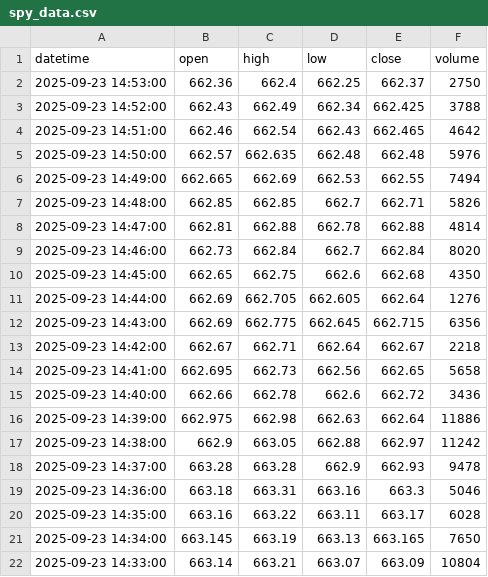
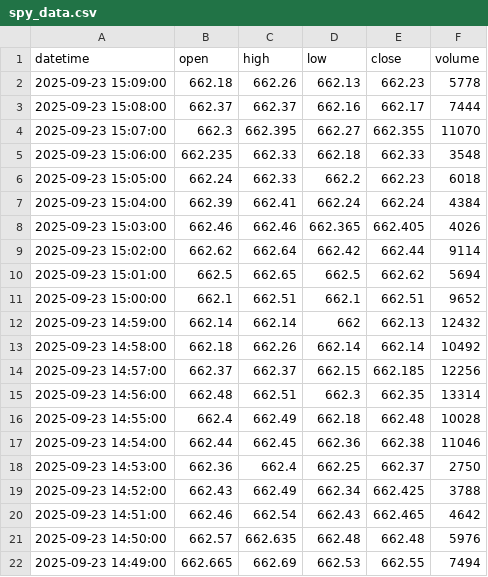
Before and after one commit to bowlish/trading_bot_study, a CSV file: data/spy_data.csv, drawn as a sheet; only a part is shown; the shorter side is filled out with more unchanged rows; the diff covers the shown part only; the diff names each change by its address in the sheet, - before the commit and + after, or states it on an @@ line.

Commit message:
Update ETF data [auto]

```diff
--- a/data/spy_data.csv
+++ b/data/spy_data.csv
+row 2: 2025-09-23 15:09:00 | 662.18 | 662.26 | 662.13 | 662.23 | 5778
+row 3: 2025-09-23 15:08:00 | 662.37 | 662.37 | 662.16 | 662.17 | 7444
+row 4: 2025-09-23 15:07:00 | 662.3 | 662.395 | 662.27 | 662.355 | 11070
+row 5: 2025-09-23 15:06:00 | 662.235 | 662.33 | 662.18 | 662.33 | 3548
+row 6: 2025-09-23 15:05:00 | 662.24 | 662.33 | 662.2 | 662.23 | 6018
+row 7: 2025-09-23 15:04:00 | 662.39 | 662.41 | 662.24 | 662.24 | 4384
+row 8: 2025-09-23 15:03:00 | 662.46 | 662.46 | 662.365 | 662.405 | 4026
+row 9: 2025-09-23 15:02:00 | 662.62 | 662.64 | 662.42 | 662.44 | 9114
+row 10: 2025-09-23 15:01:00 | 662.5 | 662.65 | 662.5 | 662.62 | 5694
+row 11: 2025-09-23 15:00:00 | 662.1 | 662.51 | 662.1 | 662.51 | 9652
+row 12: 2025-09-23 14:59:00 | 662.14 | 662.14 | 662 | 662.13 | 12432
+row 13: 2025-09-23 14:58:00 | 662.18 | 662.26 | 662.14 | 662.14 | 10492
+row 14: 2025-09-23 14:57:00 | 662.37 | 662.37 | 662.15 | 662.185 | 12256
+row 15: 2025-09-23 14:56:00 | 662.48 | 662.51 | 662.3 | 662.35 | 13314
+row 16: 2025-09-23 14:55:00 | 662.4 | 662.49 | 662.18 | 662.48 | 10028
+row 17: 2025-09-23 14:54:00 | 662.44 | 662.45 | 662.36 | 662.38 | 11046
```
Also changed, not shown: 16 removed rows elsewhere in this file.
